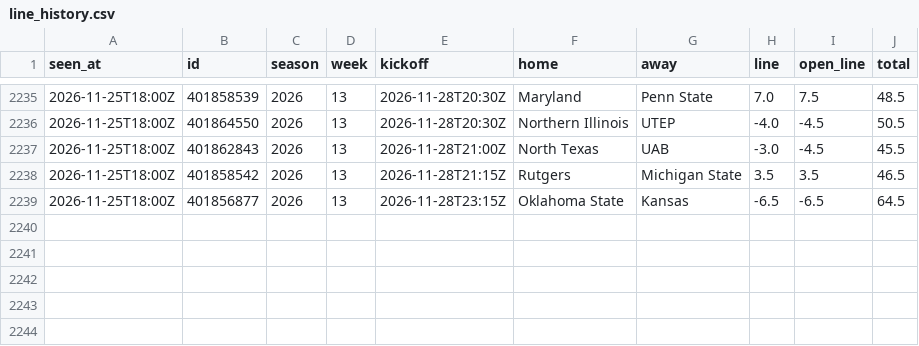
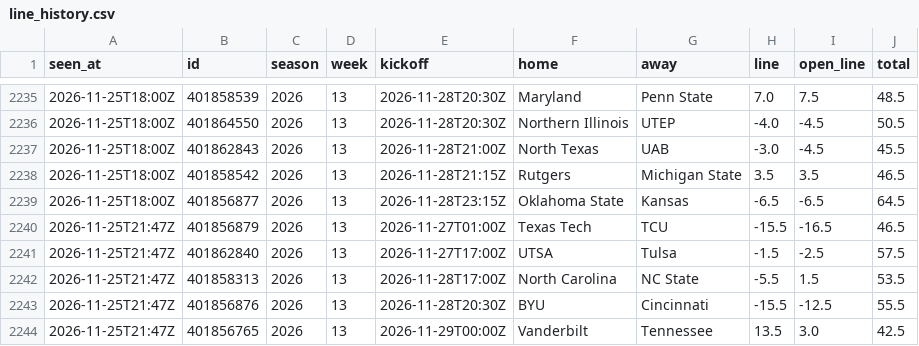
Before and after one commit to davischamann-alt/fourth-and-value, a CSV file: data/live/line_history.csv, drawn as a sheet; only a part is shown, gaps mark what is left out; the diff names each change by its address in the sheet, - before the commit and + after, or states it on an @@ line.

```diff
--- a/data/live/line_history.csv
+++ b/data/live/line_history.csv
+row 2240: 2026-11-25T21:47Z | 401856879 | 2026 | 13 | 2026-11-27T01:00Z | Texas Tech | TCU | -15.5 | -16.5 | 46.5
+row 2241: 2026-11-25T21:47Z | 401862840 | 2026 | 13 | 2026-11-27T17:00Z | UTSA | Tulsa | -1.5 | -2.5 | 57.5
+row 2242: 2026-11-25T21:47Z | 401858313 | 2026 | 13 | 2026-11-28T17:00Z | North Carolina | NC State | -5.5 | 1.5 | 53.5
+row 2243: 2026-11-25T21:47Z | 401856876 | 2026 | 13 | 2026-11-28T20:30Z | BYU | Cincinnati | -15.5 | -12.5 | 55.5
+row 2244: 2026-11-25T21:47Z | 401856765 | 2026 | 13 | 2026-11-29T00:00Z | Vanderbilt | Tennessee | 13.5 | 3.0 | 42.5
```
Also changed, not shown: data/live/nfl/line_history.csv, data/live/odds_history.csv, 5 other files.
